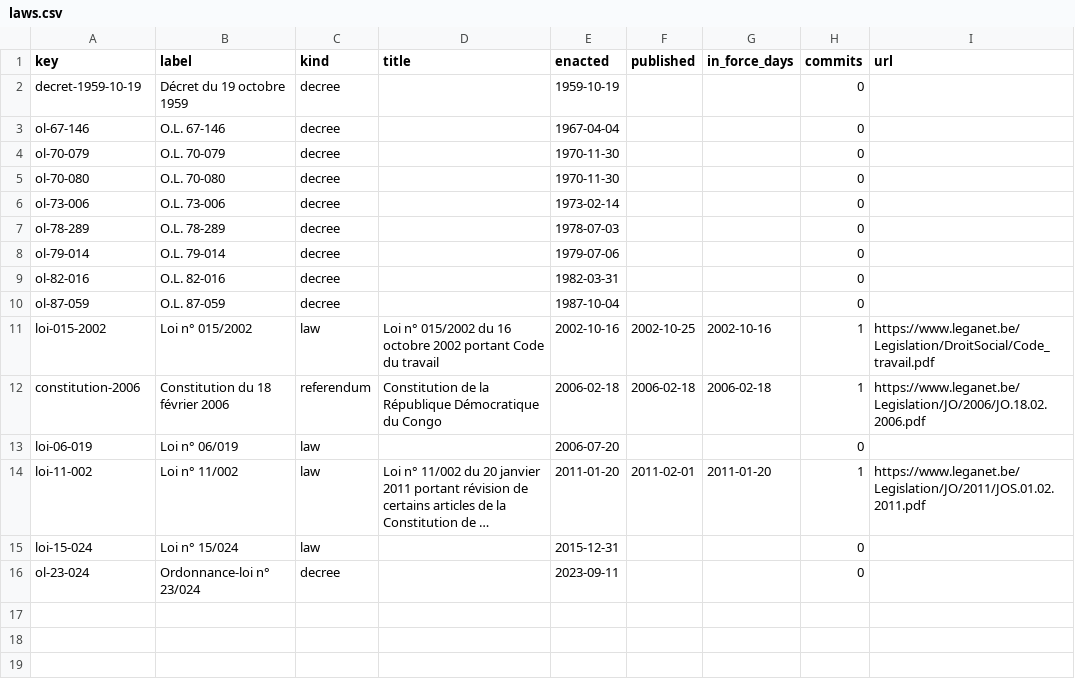
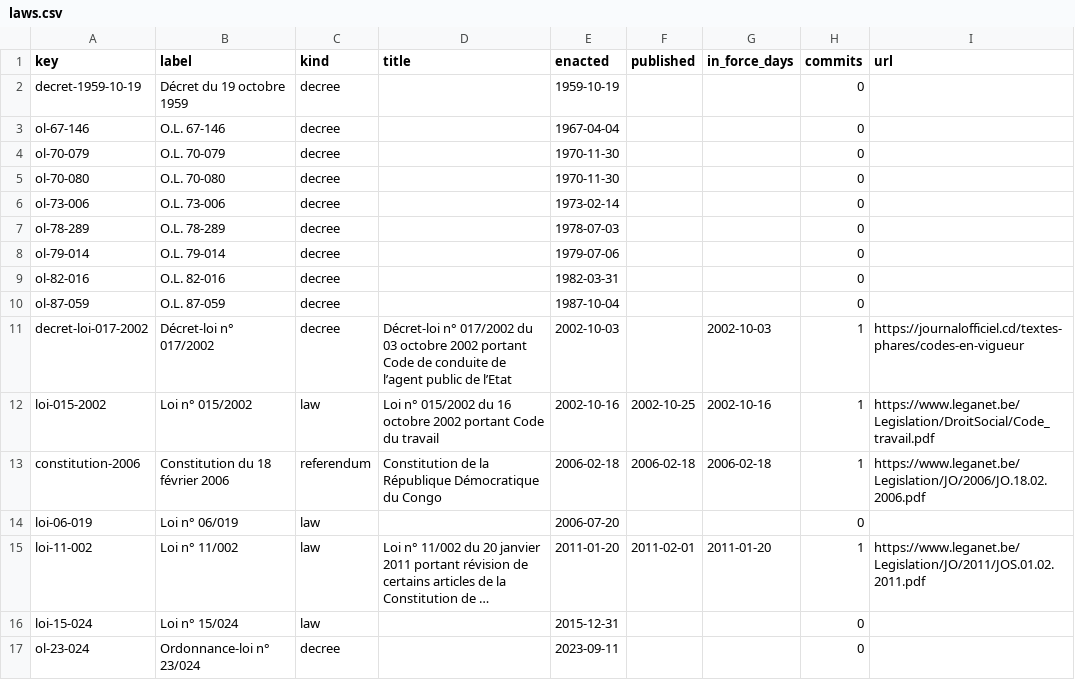
Before and after one commit to lexifina/dr-congo-law, a CSV file: data/laws.csv, drawn as a sheet; long unchanged cells end in ….

Commit message:
Documentation, tables, tools and REPRODUCE.md
Appended 1 commits to 02584b8135cc; corpus sha256 a53e93a7e0ba918c20e7c8a68d567b969dbc323bd78a20149637db0fa20d0e9f, data retrieved 2026-10-30.

```diff
--- a/data/laws.csv
+++ b/data/laws.csv
@@ -10,2 +10,3 @@ ol-82-016,O.L. 82-016,decree,,1982-03-31,,,0,
 ol-87-059,O.L. 87-059,decree,,1987-10-04,,,0,
+decret-loi-017-2002,Décret-loi n° 017/2002,decree,Décret-loi n° 017/2002 du 03 octobre 2002 portant Code de conduite de l’agent public de l’Etat,2002-10-03,,2002-10-03,1,https://journalofficiel.cd/textes-phares/codes-en-vigueur
 loi-015-2002,Loi n° 015/2002,law,Loi n° 015/2002 du 16 octobre 2002 portant Code du travail,2002-10-16,2002-10-25,2002-10-16,1,https://www.leganet.be/Legislation/DroitSocial/Code_travail.pdf
```
Also changed, not shown: data/commits.csv, 4 other files.
